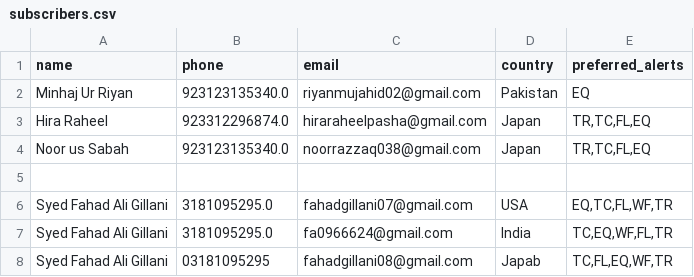
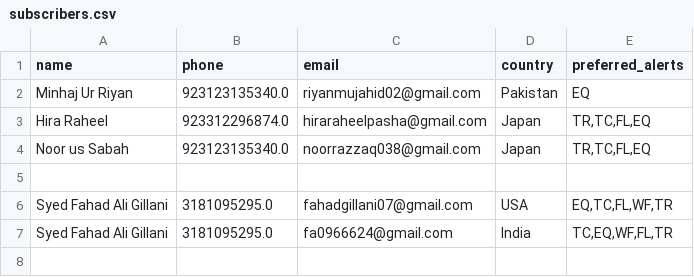
Before and after one commit to minhaj4590/disaster-forecasting, a CSV file: subscribers.csv, drawn as a sheet.

Commit message:
Unsubscribe user

```diff
--- a/subscribers.csv
+++ b/subscribers.csv
@@ -7,2 +7 @@ Syed Fahad Ali Gillani,3181095295.0,fahadgillani07@gmail.com,USA,"EQ,TC,FL,WF,TR
 Syed Fahad Ali Gillani,3181095295.0,fa0966624@gmail.com,India,"TC,EQ,WF,FL,TR"
-Syed Fahad Ali Gillani,03181095295,fahadgillani08@gmail.com,Japab,"TC,FL,EQ,WF,TR"
```
